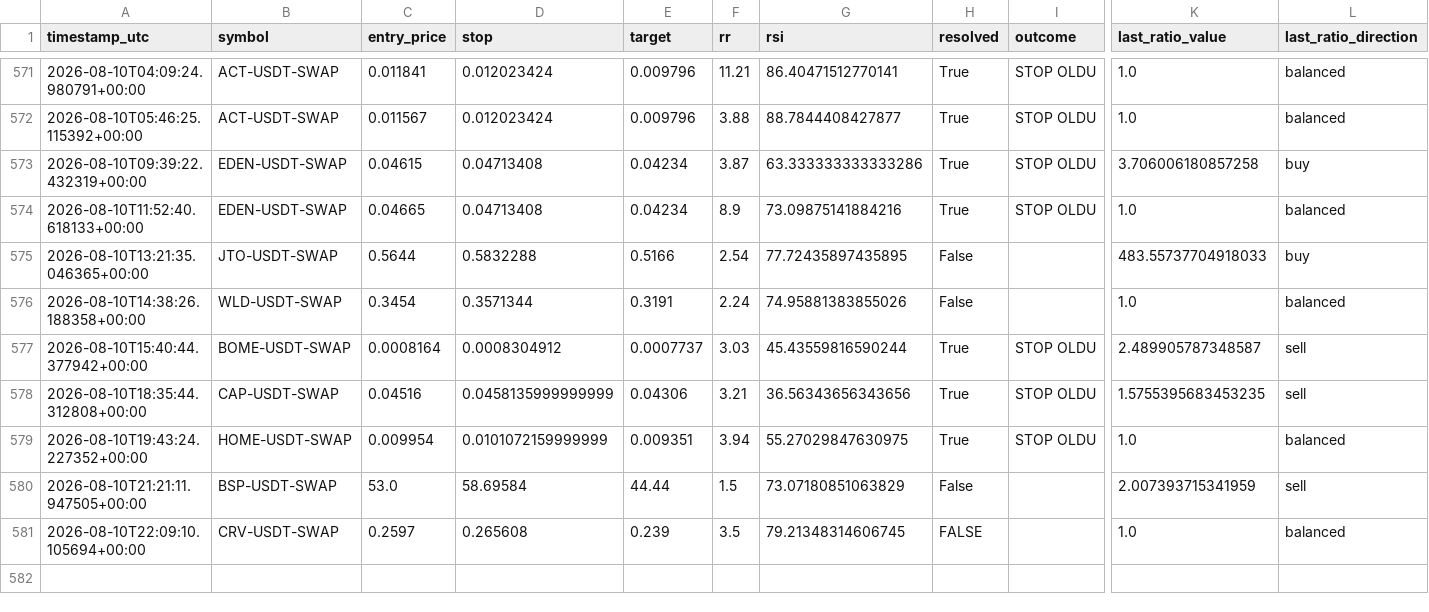
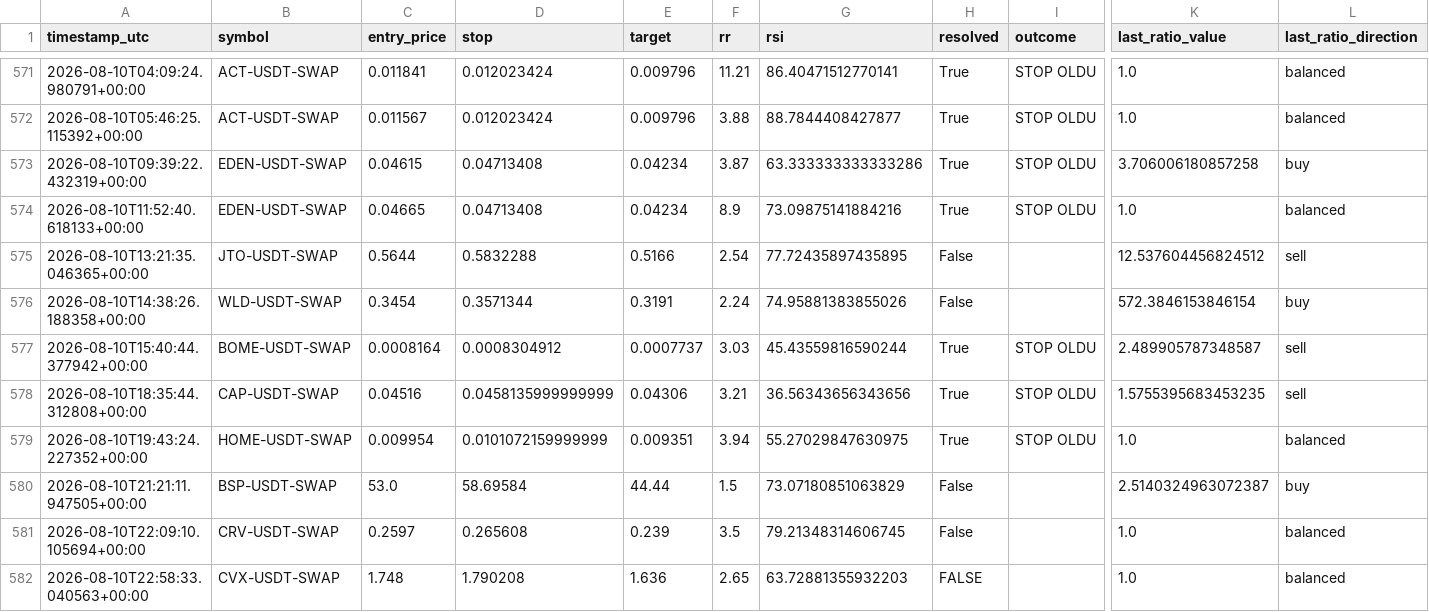
Before and after one commit to beceriksi/pailesortbulan, a CSV file: signals_log.csv, drawn as a sheet; only a part is shown, gaps mark what is left out; rows hold the shown columns only; the diff names each change by its address in the sheet, - before the commit and + after, or states it on an @@ line.

```diff
--- a/signals_log.csv
+++ b/signals_log.csv
-K575 (last_ratio_value): 483.55737704918033
+K575 (last_ratio_value): 12.537604456824512
-L575 (last_ratio_direction): buy
+L575 (last_ratio_direction): sell
-K576 (last_ratio_value): 1.0
+K576 (last_ratio_value): 572.3846153846154
-L576 (last_ratio_direction): balanced
+L576 (last_ratio_direction): buy
-K580 (last_ratio_value): 2.007393715341959
+K580 (last_ratio_value): 2.5140324963072387
-L580 (last_ratio_direction): sell
+L580 (last_ratio_direction): buy
-H581 (resolved): FALSE
+H581 (resolved): False
+row 582: 2026-08-10T22:58:33.040563+00:00 | CVX-USDT-SWAP | 1.748 | 1.790208 | 1.636 | 2.65 | 63.72881355932203 | FALSE |  | 1.0 | balanced
```
